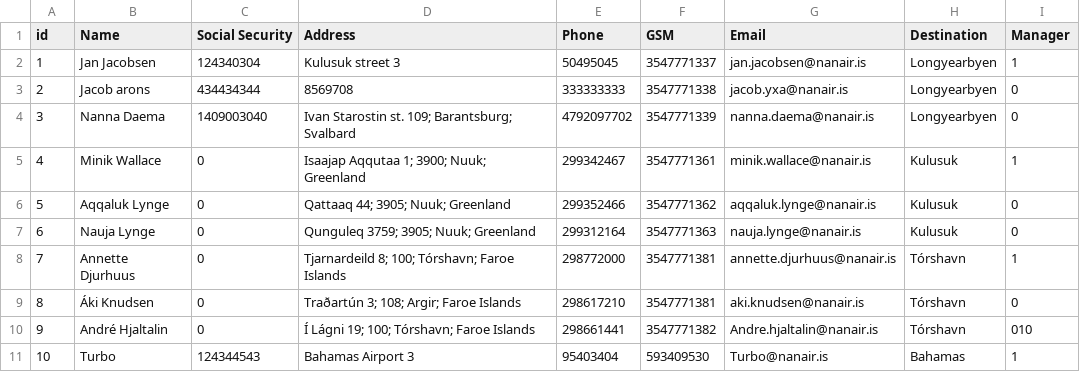
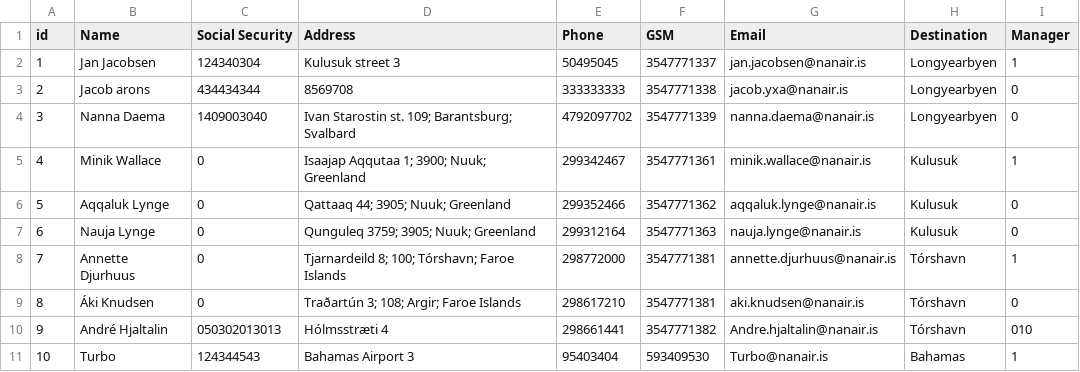
Before and after one commit to lsig/NaNairverkefni, a CSV file: NaN_Program/CSV_Files/Employee.csv, drawn as a sheet.

```diff
--- a/NaN_Program/CSV_Files/Employee.csv
+++ b/NaN_Program/CSV_Files/Employee.csv
@@ -9,3 +9,3 @@ id,Name,Social Security,Address,Phone,GSM,Email,Destination,Manager
 8,Áki Knudsen,0,Traðartún 3; 108; Argir; Faroe Islands,298617210,3547771381,aki.knudsen@nanair.is,Tórshavn,0
-9,André Hjaltalin,0,Í Lágni 19; 100; Tórshavn; Faroe Islands,298661441,3547771382,Andre.hjaltalin@nanair.is,Tórshavn,010
+9,André Hjaltalin,050302013013,Hólmsstræti 4,298661441,3547771382,Andre.hjaltalin@nanair.is,Tórshavn,010
 10,Turbo,124344543,Bahamas Airport 3,95403404,593409530,Turbo@nanair.is,Bahamas,1
```
Also changed, not shown: 17 other files.
